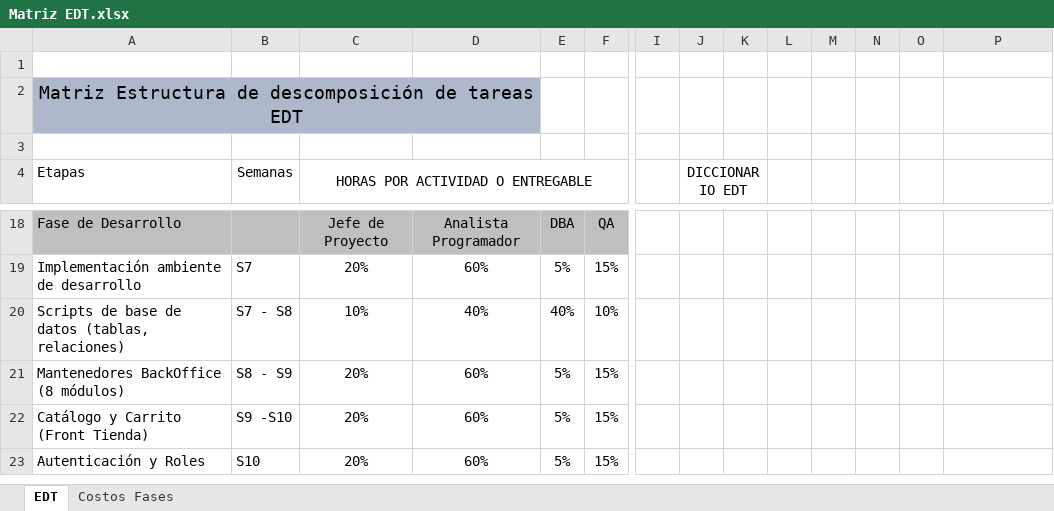
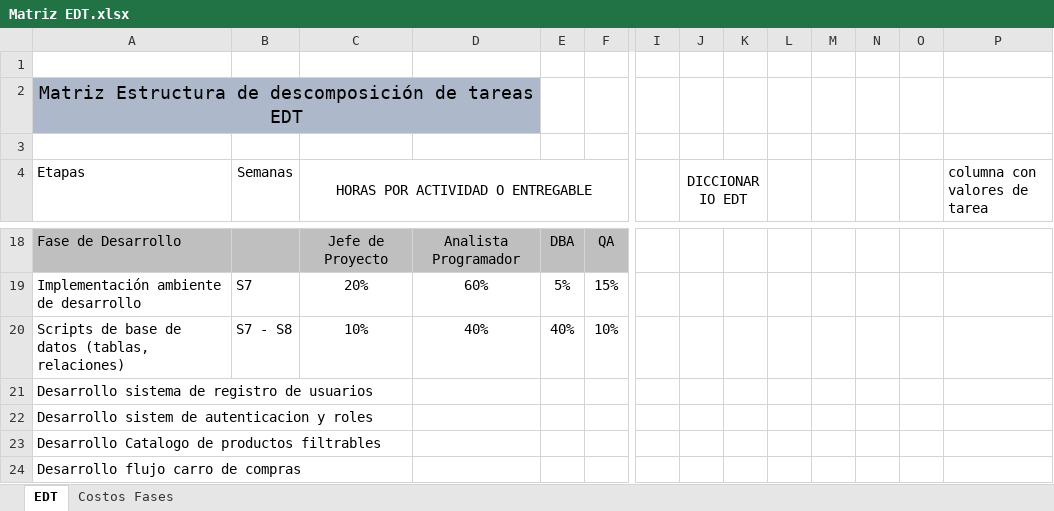
Before and after one commit to MatiasAcuna24/Portafolio-Titulo-MaCoFa, an Excel workbook: FASE1/DOCS/EVIDENCIAS_GRUPALES/ENTREGABLES/Matriz EDT.xlsx, sheet EDT, drawn as a sheet; only a part is shown, gaps mark what is left out; values as stored, in another font and other column widths than the file's, no borders; charts and pictures not drawn; removed rows and columns are numbered as before the commit, all else as after; rows hold the shown columns only; the diff covers the shown part only; the diff names each change by its address in the sheet, - before the commit and + after, or states it on an @@ line.

```diff
--- a/FASE1/DOCS/EVIDENCIAS_GRUPALES/ENTREGABLES/Matriz EDT.xlsx (sheet EDT)
+++ b/FASE1/DOCS/EVIDENCIAS_GRUPALES/ENTREGABLES/Matriz EDT.xlsx (sheet EDT)
-P4: (empty)
+P4: columna con valores de tarea
-row 21: Mantenedores BackOffice (8 módulos) | S8 - S9 | 20% | 60% | 5% | 15%
-row 22: Catálogo y Carrito (Front Tienda) | S9 -S10 | 20% | 60% | 5% | 15%
-row 23: Autenticación y Roles | S10 | 20% | 60% | 5% | 15%
+row 21: Desarrollo sistema de registro de usuarios
+row 22: Desarrollo sistem de autenticacion y roles
+row 23: Desarrollo Catalogo de productos filtrables
+row 24: Desarrollo flujo carro de compras
```
Also changed, not shown: 6 added rows, 16 edited cells and cell formats elsewhere in this sheet, FASE1/DOCS/EVIDENCIAS_GRUPALES/ENTREGABLES/Carta Gantt.xlsx, FASE1/DOCS/EVIDENCIAS_GRUPALES/ENTREGABLES/Planilla de Requerimientos-2.xlsx, 5 other files.
